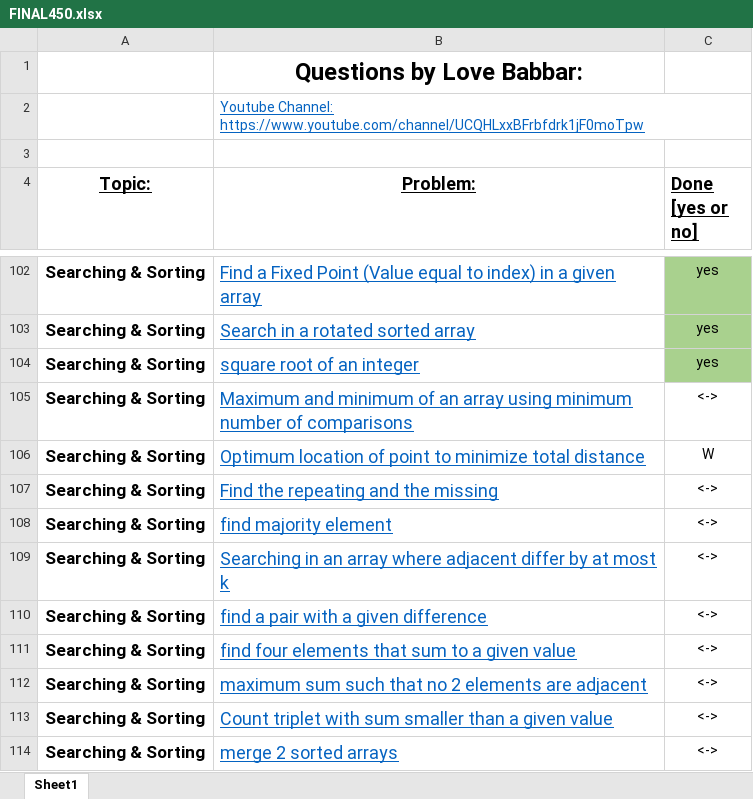
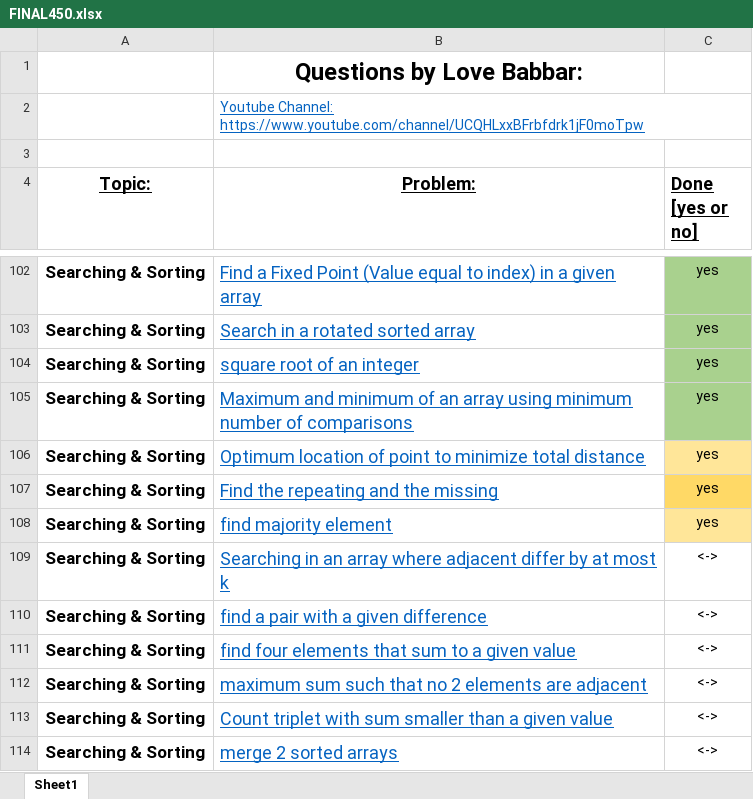
Before and after one commit to Ichigo27/lovebabbar-dsa-sheet, an Excel workbook: FINAL450.xlsx, sheet Sheet1, drawn as a sheet; only a part is shown, gaps mark what is left out; values as stored, in another font and other column widths than the file's, no borders; the diff names each change by its address in the sheet, - before the commit and + after, or states it on an @@ line.

Commit message:
excel changes

```diff
--- a/FINAL450.xlsx (sheet Sheet1)
+++ b/FINAL450.xlsx (sheet Sheet1)
-C105 (Done [yes or no]): <->
+C105 (Done [yes or no]): yes
-C105 fill: none
+C105 fill: #A9D18E
-C106 (Done [yes or no]): W
+C106 (Done [yes or no]): yes
-C106 fill: none
+C106 fill: #FFE699
-C107:C108 (Done [yes or no]): <->
+C107:C108 (Done [yes or no]): yes
-C107 fill: none
+C107 fill: #FFD966
-C108 fill: none
+C108 fill: #FFE699
```
